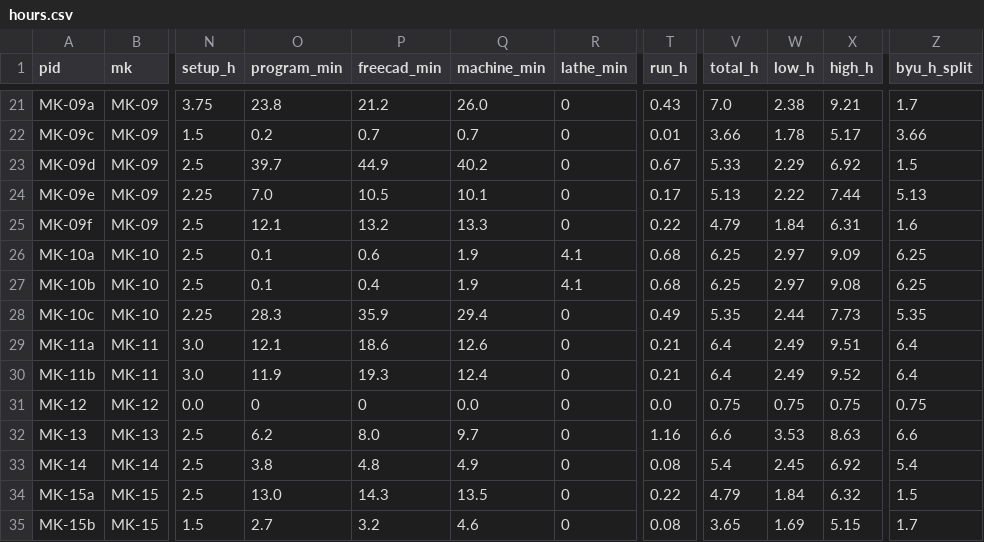
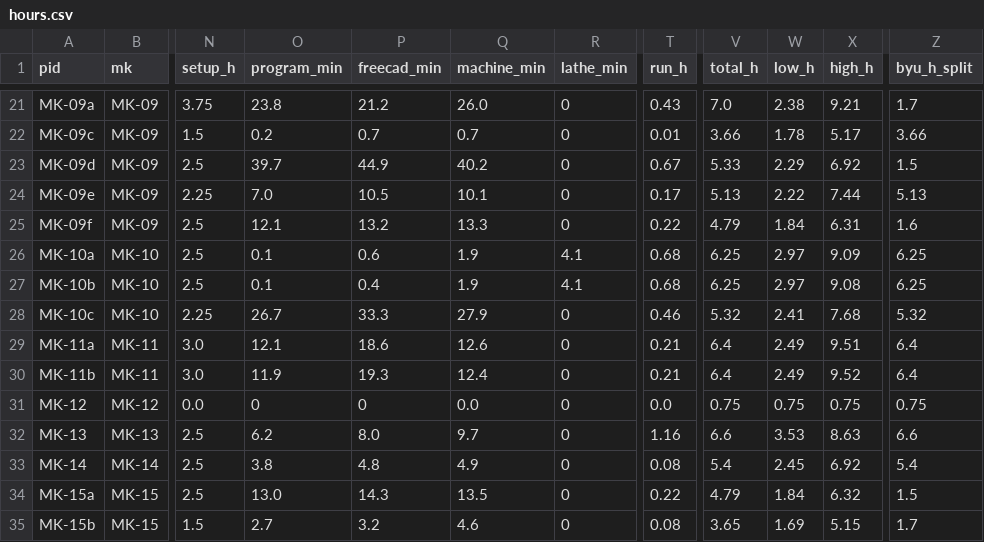
Before and after one commit to vertical-cloud-lab/digital-alloy-lab, a CSV file: desktop-lpbf/fast-track/fab/out/hours.csv, drawn as a sheet; only a part is shown, gaps mark what is left out; the diff names each change by its address in the sheet, - before the commit and + after, or states it on an @@ line.

```diff
--- a/desktop-lpbf/fast-track/fab/out/hours.csv
+++ b/desktop-lpbf/fast-track/fab/out/hours.csv
-O28 (program_min): 28.3
+O28 (program_min): 26.7
-P28 (freecad_min): 35.9
+P28 (freecad_min): 33.3
-Q28 (machine_min): 29.4
+Q28 (machine_min): 27.9
-T28 (run_h): 0.49
+T28 (run_h): 0.46
-V28 (total_h): 5.35
+V28 (total_h): 5.32
-W28 (low_h): 2.44
+W28 (low_h): 2.41
-X28 (high_h): 7.73
+X28 (high_h): 7.68
-Z28 (byu_h_split): 5.35
+Z28 (byu_h_split): 5.32
```
Also changed, not shown: 12 other files.
